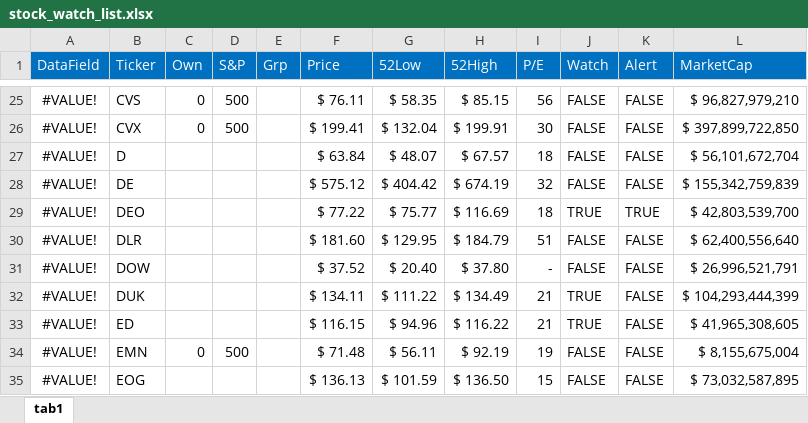
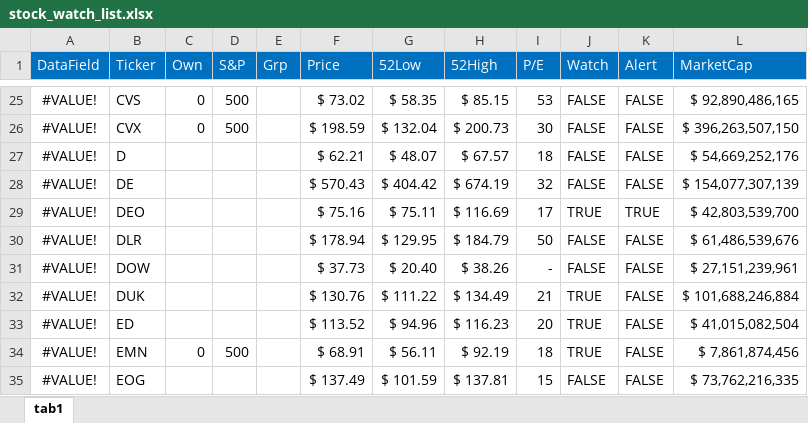
Before and after one commit to harveywargo2/hw2fintools, an Excel workbook: hw2fintools/xlsx/stock_watch_list.xlsx, sheet tab1, drawn as a sheet; only a part is shown, gaps mark what is left out; values as stored, in another font and other column widths than the file's, no borders; conditional formats and table styles not drawn; the diff covers the shown part only; the diff names each change by its address in the sheet, - before the commit and + after, or states it on an @@ line.

```diff
--- a/hw2fintools/xlsx/stock_watch_list.xlsx (sheet tab1)
+++ b/hw2fintools/xlsx/stock_watch_list.xlsx (sheet tab1)
-F25 (Price): $ 76.11
+F25 (Price): $ 73.02
-I25 (P/E): 56
+I25 (P/E): 53
-L25 (MarketCap): $ 96,827,979,210
+L25 (MarketCap): $ 92,890,486,165
-F26 (Price): $ 199.41
+F26 (Price): $ 198.59
-H26 (52High): $ 199.91
+H26 (52High): $ 200.73
-L26 (MarketCap): $ 397,899,722,850
+L26 (MarketCap): $ 396,263,507,150
-F27 (Price): $ 63.84
+F27 (Price): $ 62.21
-L27 (MarketCap): $ 56,101,672,704
+L27 (MarketCap): $ 54,669,252,176
-F28 (Price): $ 575.12
+F28 (Price): $ 570.43
-L28 (MarketCap): $ 155,342,759,839
+L28 (MarketCap): $ 154,077,307,139
-F29 (Price): $ 77.22
+F29 (Price): $ 75.16
-G29 (52Low): $ 75.77
+G29 (52Low): $ 75.11
-I29 (P/E): 18
+I29 (P/E): 17
-F30 (Price): $ 181.60
+F30 (Price): $ 178.94
-I30 (P/E): 51
+I30 (P/E): 50
-L30 (MarketCap): $ 62,400,556,640
+L30 (MarketCap): $ 61,486,539,676
-F31 (Price): $ 37.52
+F31 (Price): $ 37.73
-H31 (52High): $ 37.80
+H31 (52High): $ 38.26
-L31 (MarketCap): $ 26,996,521,791
+L31 (MarketCap): $ 27,151,239,961
-F32 (Price): $ 134.11
+F32 (Price): $ 130.76
-L32 (MarketCap): $ 104,293,444,399
+L32 (MarketCap): $ 101,688,246,884
-F33 (Price): $ 116.15
+F33 (Price): $ 113.52
-H33 (52High): $ 116.22
+H33 (52High): $ 116.23
-I33 (P/E): 21
+I33 (P/E): 20
-L33 (MarketCap): $ 41,965,308,605
+L33 (MarketCap): $ 41,015,082,504
-F34 (Price): $ 71.48
+F34 (Price): $ 68.91
-I34 (P/E): 19
+I34 (P/E): 18
-J34 (Watch): FALSE
+J34 (Watch): TRUE
-L34 (MarketCap): $ 8,155,675,004
+L34 (MarketCap): $ 7,861,874,456
-F35 (Price): $ 136.13
+F35 (Price): $ 137.49
-H35 (52High): $ 136.50
+H35 (52High): $ 137.81
-L35 (MarketCap): $ 73,032,587,895
+L35 (MarketCap): $ 73,762,216,335
```
Also changed, not shown: 250 edited cells and cell formats elsewhere in this sheet, 2 other files.
